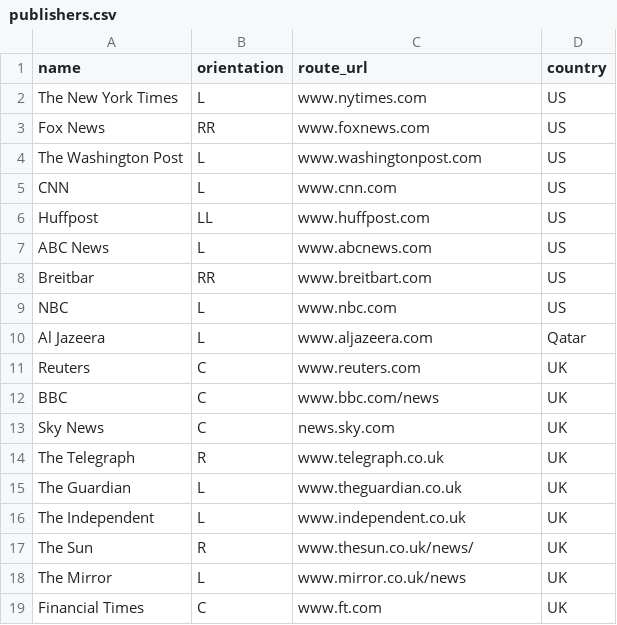
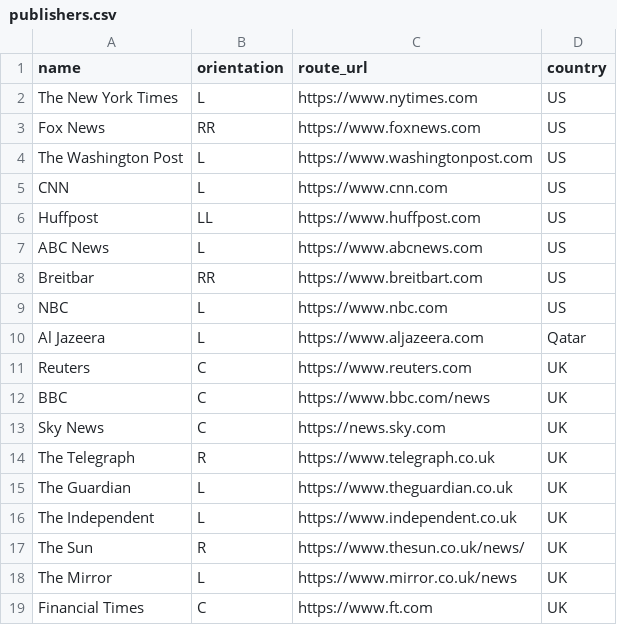
Before and after one commit to Luisgarchi/Dissertation-News-Bias, a CSV file: NewsWebApplication/publishers.csv, drawn as a sheet.

```diff
--- a/NewsWebApplication/publishers.csv
+++ b/NewsWebApplication/publishers.csv
@@ -1,19 +1,19 @@
 name,orientation,route_url,country
-The New York Times,L,www.nytimes.com,US
-Fox News,RR,www.foxnews.com,US
-The Washington Post,L,www.washingtonpost.com,US
-CNN,L,www.cnn.com,US
-Huffpost,LL,www.huffpost.com ,US
-ABC News,L,www.abcnews.com,US
-Breitbar,RR,www.breitbart.com,US
-NBC,L,www.nbc.com,US
-Al Jazeera,L,www.aljazeera.com,Qatar
-Reuters,C,www.reuters.com,UK
-BBC,C,www.bbc.com/news,UK
-Sky News,C,news.sky.com,UK
-The Telegraph,R,www.telegraph.co.uk,UK
-The Guardian,L,www.theguardian.co.uk,UK
-The Independent,L,www.independent.co.uk,UK
-The Sun,R,www.thesun.co.uk/news/,UK
-The Mirror,L,www.mirror.co.uk/news,UK
-Financial Times,C,www.ft.com,UK
+The New York Times,L,https://www.nytimes.com,US
+Fox News,RR,https://www.foxnews.com,US
+The Washington Post,L,https://www.washingtonpost.com,US
+CNN,L,https://www.cnn.com,US
+Huffpost,LL,https://www.huffpost.com ,US
+ABC News,L,https://www.abcnews.com,US
+Breitbar,RR,https://www.breitbart.com,US
+NBC,L,https://www.nbc.com,US
+Al Jazeera,L,https://www.aljazeera.com,Qatar
+Reuters,C,https://www.reuters.com,UK
+BBC,C,https://www.bbc.com/news,UK
+Sky News,C,https://news.sky.com,UK
+The Telegraph,R,https://www.telegraph.co.uk,UK
+The Guardian,L,https://www.theguardian.co.uk,UK
+The Independent,L,https://www.independent.co.uk,UK
+The Sun,R,https://www.thesun.co.uk/news/,UK
+The Mirror,L,https://www.mirror.co.uk/news,UK
+Financial Times,C,https://www.ft.com,UK
```
Also changed, not shown: 6 other files.
